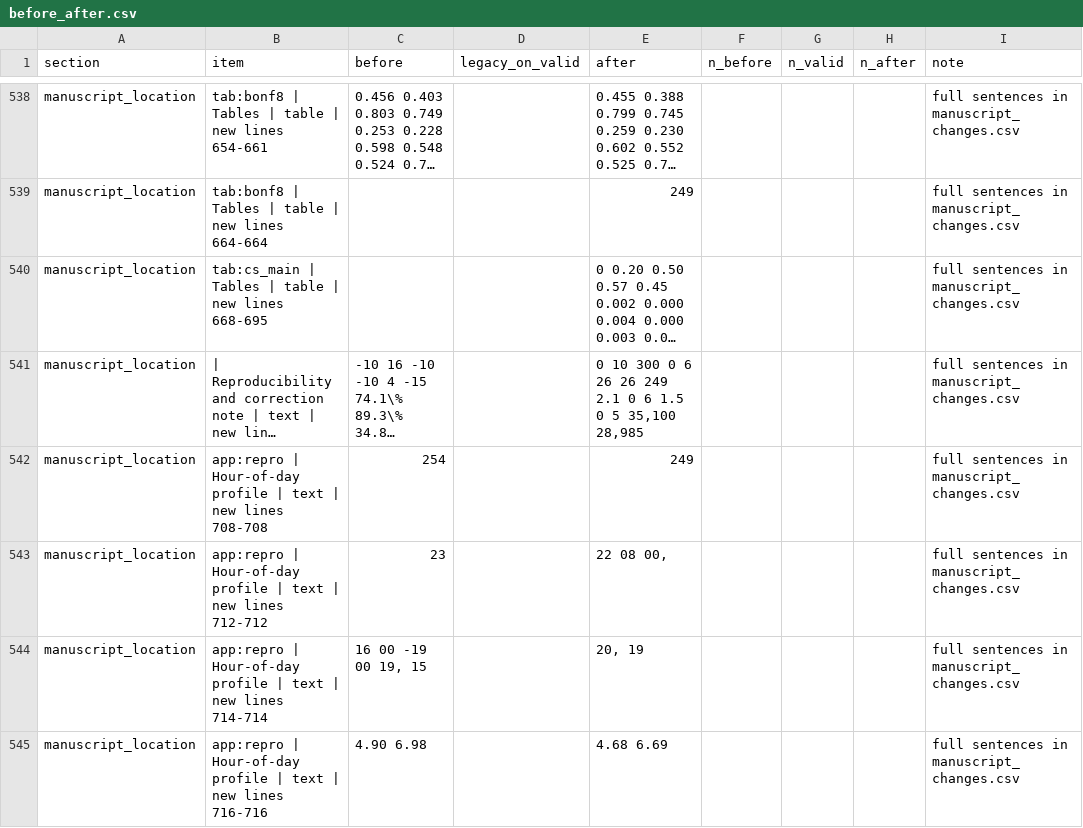
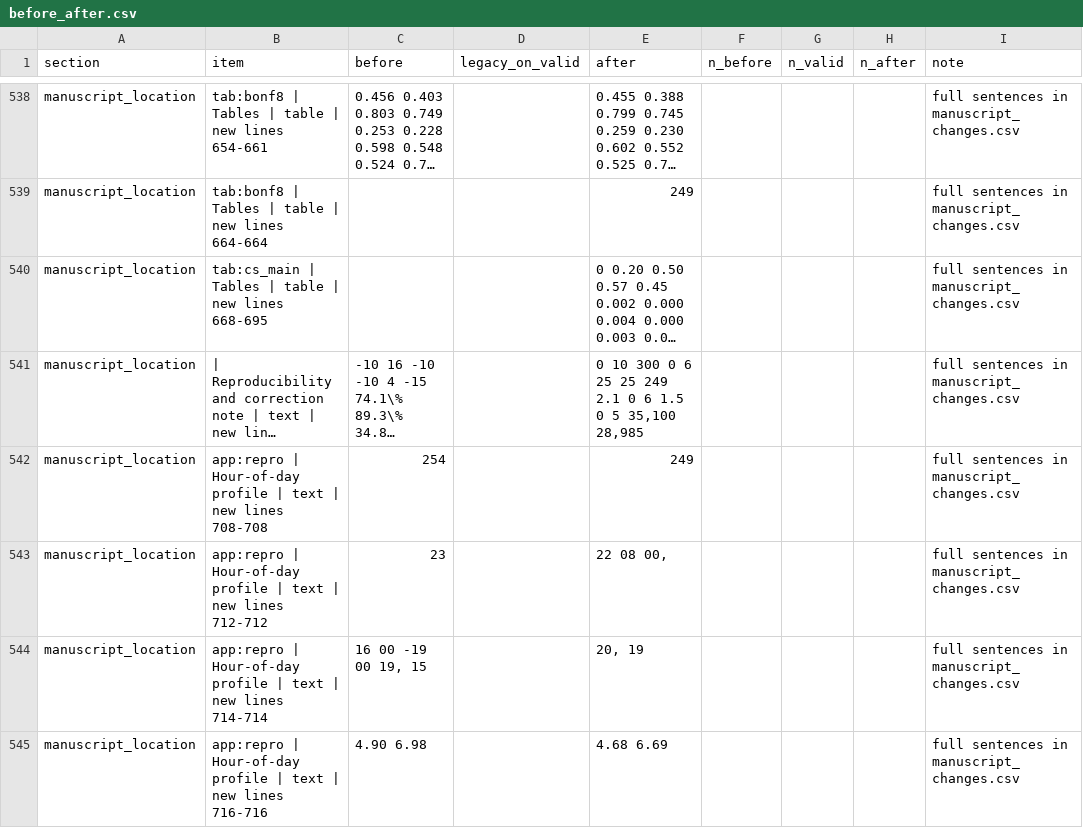
Before and after one commit to iplusu/stockout-censoring-promo-lift, a CSV file: data/correction/before_after.csv, drawn as a sheet; only a part is shown, gaps mark what is left out; long unchanged cells end in …; the diff names each change by its address in the sheet, - before the commit and + after, or states it on an @@ line.

Commit message:
Correction package: optimizer messages, inventory note, check count

```diff
--- a/data/correction/before_after.csv
+++ b/data/correction/before_after.csv
-E541 (after): …0 6 26 26 249 2.1…
+E541 (after): …0 6 25 25 249 2.1…
```
Also changed, not shown: data/correction/manuscript_changes.csv, 4 other files.
